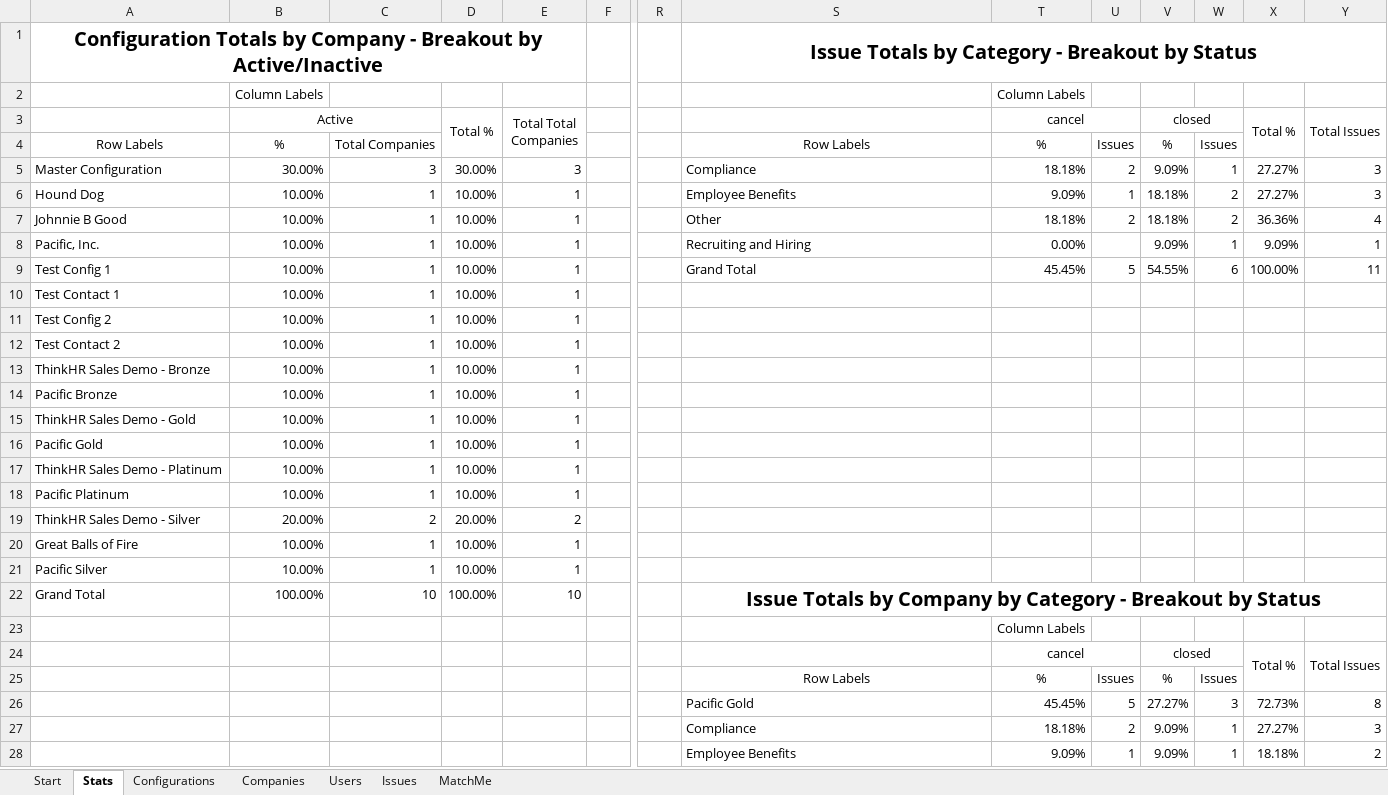
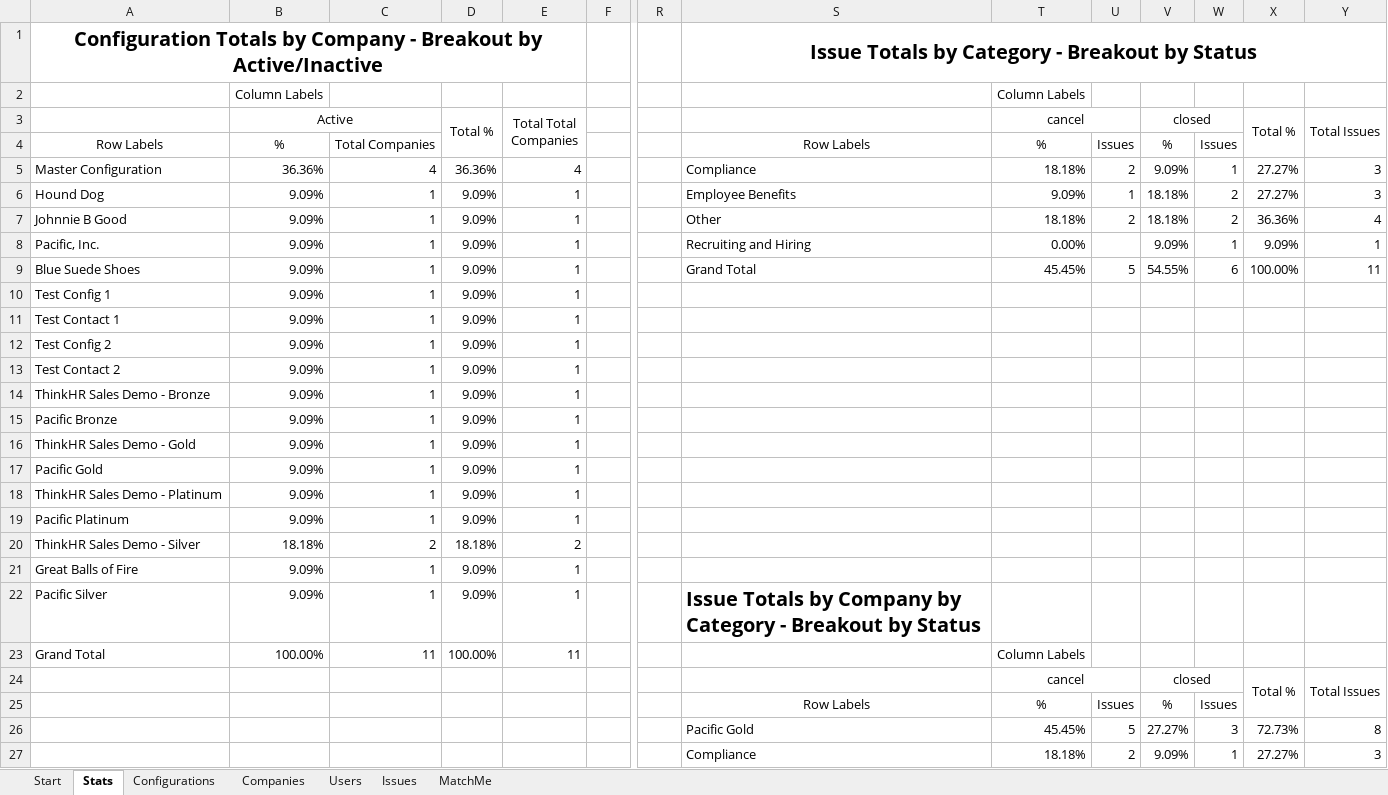
Before and after one commit to thinkhr-code/developer-hub, an Excel workbook: samples/Excel/ThinkHR-DataLoadViaVBA.xlsm, sheet Stats, drawn as a sheet; only a part is shown, gaps mark what is left out; the shorter side is filled out with more unchanged rows; values as stored, in another font and other column widths than the file's, no borders; removed rows and columns are numbered as before the commit, all else as after; rows hold the shown columns only; the diff names each change by its address in the sheet, - before the commit and + after, or states it on an @@ line.

Commit message:
Added the ability to reverse the sort on the data to assist w/filtering with large data sets.  Added product information for configurations.

```diff
--- a/samples/Excel/ThinkHR-DataLoadViaVBA.xlsm (sheet Stats)
+++ b/samples/Excel/ThinkHR-DataLoadViaVBA.xlsm (sheet Stats)
-B5 (Active): 30.00%
+B5 (Active): 36.36%
-C5: 3
+C5: 4
-D5 (Total %): 30.00%
+D5 (Total %): 36.36%
-E5 (Total Total Companies): 3
+E5 (Total Total Companies): 4
-B6:B9 (Active): 10.00%
+B6:B9 (Active): 9.09%
-D6:D9 (Total %): 10.00%
+D6:D9 (Total %): 9.09%
-A9: Test Config 1
+A9: Blue Suede Shoes
+row 10: Test Config 1 | 9.09% | 1 | 9.09% | 1
-B11:B19 (Active): 10.00%
+B11:B19 (Active): 9.09%
-D11:D19 (Total %): 10.00%
+D11:D19 (Total %): 9.09%
-B20 (Active): 20.00%
+B20 (Active): 18.18%
-D20 (Total %): 20.00%
+D20 (Total %): 18.18%
-B21:B22 (Active): 10.00%
+B21:B22 (Active): 9.09%
-D21:D22 (Total %): 10.00%
+D21:D22 (Total %): 9.09%
-S22: (empty)
+S22: Issue Totals by Company by Category - Breakout by Status
-C23: 10
+C23: 11
-E23 (Total Total Companies): 10
+E23 (Total Total Companies): 11
-S23: Issue Totals by Company by Category - Breakout by Status
+S23: (empty)
-S22:Y22 merged
-T23 (cancel): (empty)
+T23 (cancel): Column Labels
-row 23:  |  |  |  |  |  |  |  | Column Labels
```
Also changed, not shown: sheet Configurations, sheet Start, charts or pictures, 3 other files.
